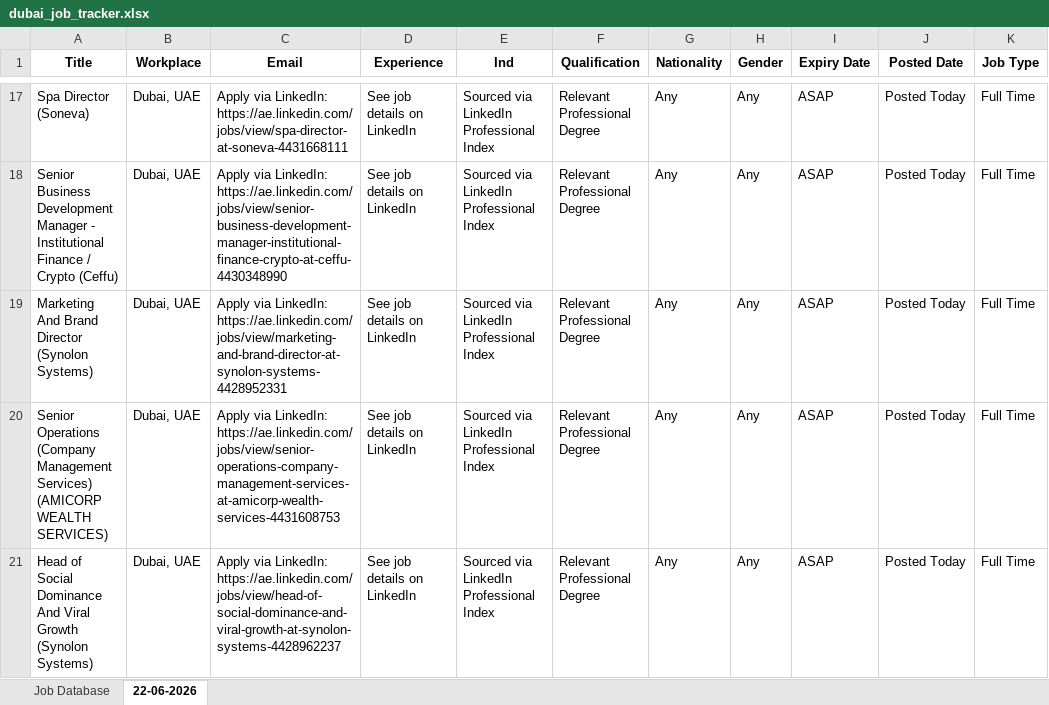
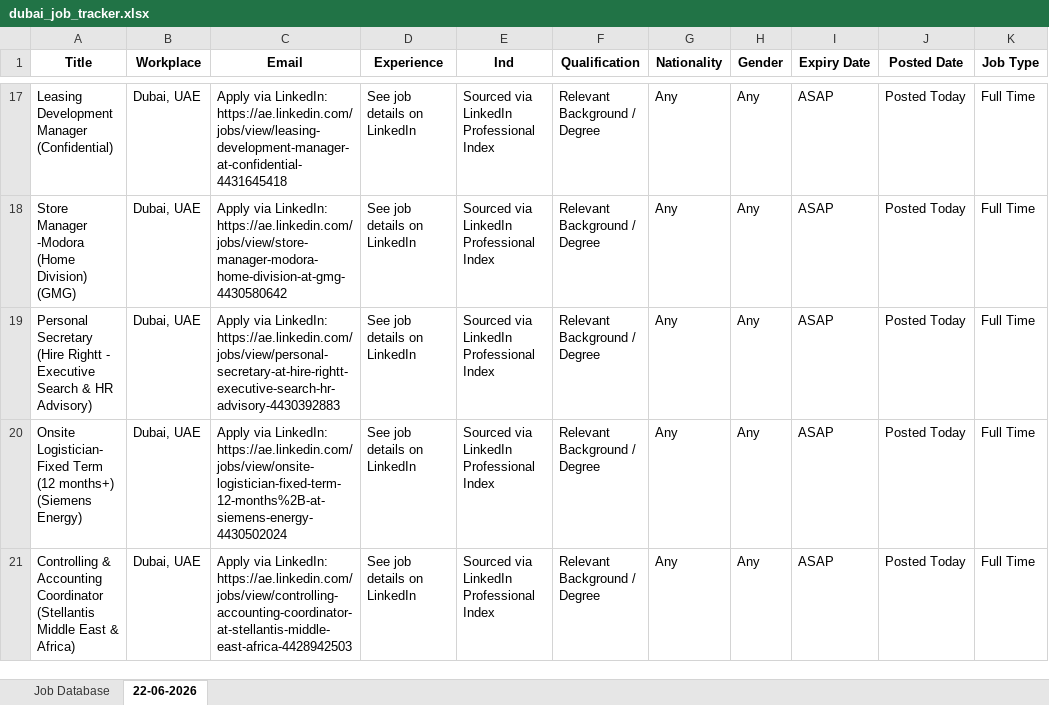
Before and after one commit to s9213140/dubai-job-bot, an Excel workbook: dubai_job_tracker.xlsx, sheet 22-06-2026, drawn as a sheet; only a part is shown, gaps mark what is left out; values as stored, in another font and other column widths than the file's, no borders; the diff covers the shown part only; the diff names each change by its address in the sheet, - before the commit and + after, or states it on an @@ line.

```diff
--- a/dubai_job_tracker.xlsx (sheet 22-06-2026)
+++ b/dubai_job_tracker.xlsx (sheet 22-06-2026)
-A17 (Title): Spa Director (Soneva)
+A17 (Title): Leasing Development Manager (Confidential)
-C17 (Email): …via LinkedIn: https://ae.linkedin.com/jobs/view/spa-director-at-soneva-4431668111
+C17 (Email): …via LinkedIn: https://ae.linkedin.com/jobs/view/leasing-development-manager-at-confidential-4431645418
-F17:F21 (Qualification): Relevant Professional Degree
+F17:F21 (Qualification): Relevant Background / Degree
-A18 (Title): Senior Business Development Manager - Institutional Finance / Crypto (Ceffu)
+A18 (Title): Store Manager -Modora (Home Division) (GMG)
-C18 (Email): …via LinkedIn: https://ae.linkedin.com/jobs/view/senior-business-development-manager-institutional-finance-crypto-at-ceffu-4430348990
+C18 (Email): …via LinkedIn: https://ae.linkedin.com/jobs/view/store-manager-modora-home-division-at-gmg-4430580642
-A19 (Title): Marketing And Brand Director (Synolon Systems)
+A19 (Title): Personal Secretary (Hire Rightt - Executive Search & HR Advisory)
-C19 (Email): …via LinkedIn: https://ae.linkedin.com/jobs/view/marketing-and-brand-director-at-synolon-systems-4428952331
+C19 (Email): …via LinkedIn: https://ae.linkedin.com/jobs/view/personal-secretary-at-hire-rightt-executive-search-hr-advisory-4430392883
-A20 (Title): Senior Operations (Company Management Services) (AMICORP WEALTH SERVICES)
+A20 (Title): Onsite Logistician- Fixed Term (12 months+) (Siemens Energy)
-C20 (Email): …via LinkedIn: https://ae.linkedin.com/jobs/view/senior-operations-company-management-services-at-amicorp-wealth-services-4431608753
+C20 (Email): …via LinkedIn: https://ae.linkedin.com/jobs/view/onsite-logistician-fixed-term-12-months%2B-at-siemens-energy-4430502024
-A21 (Title): Head of Social Dominance And Viral Growth (Synolon Systems)
+A21 (Title): Controlling & Accounting Coordinator (Stellantis Middle East & Africa)
-C21 (Email): …via LinkedIn: https://ae.linkedin.com/jobs/view/head-of-social-dominance-and-viral-growth-at-synolon-systems-4428962237
+C21 (Email): …via LinkedIn: https://ae.linkedin.com/jobs/view/controlling-accounting-coordinator-at-stellantis-middle-east-africa-4428942503
```
Also changed, not shown: 60 edited cells elsewhere in this sheet, 1 other file.
